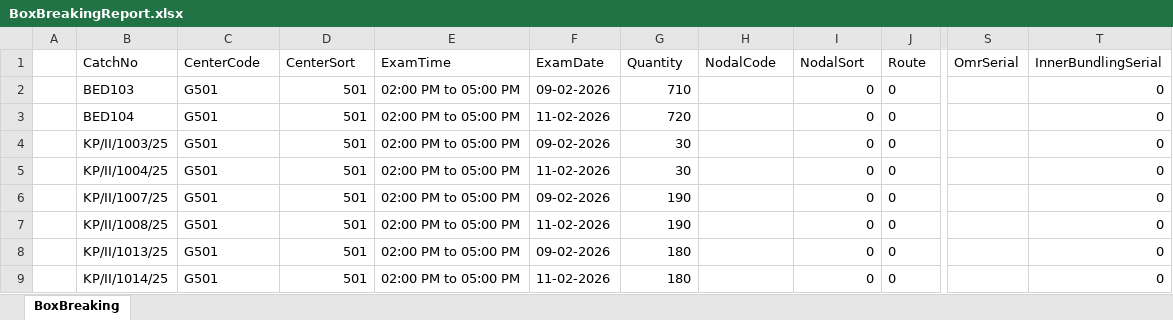
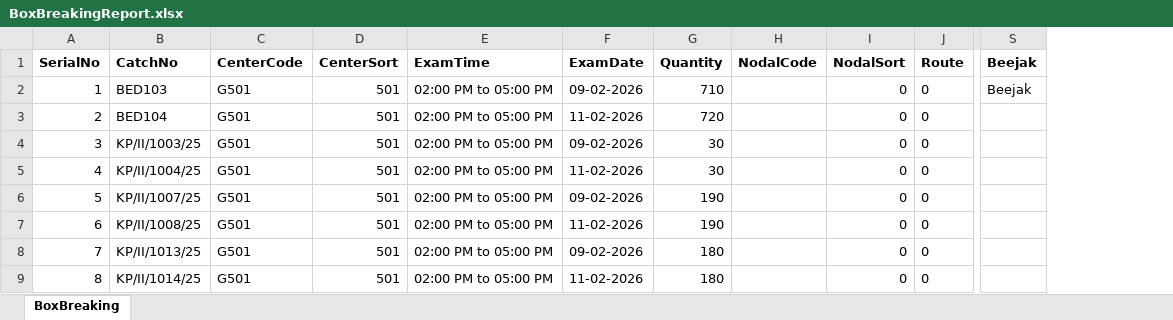
Before and after one commit to madhavitrip/ToolsAPI, an Excel workbook: wwwroot/92/BoxBreakingReport.xlsx, sheet BoxBreaking, drawn as a sheet; only a part is shown, gaps mark what is left out; values as stored, in another font and other column widths than the file's, no borders; removed rows and columns are numbered as before the commit, all else as after; the diff covers the shown part only; the diff names each change by its address in the sheet, - before the commit and + after, or states it on an @@ line.

```diff
--- a/wwwroot/92/BoxBreakingReport.xlsx (sheet BoxBreaking)
+++ b/wwwroot/92/BoxBreakingReport.xlsx (sheet BoxBreaking)
-column A, empty
+column A (SerialNo), rows 2-9: 1 | 2 | 3 | 4 | 5 | 6 | 7 | 8
-column S (OmrSerial), empty
-column T (InnerBundlingSerial), rows 2-9: all 0
+column S (Beejak), row 2: Beejak
-B1:J1 bold: off
+B1:J1 bold: on
```
Also changed, not shown: cell formats elsewhere in this sheet, wwwroot/127/BoxBreakingReport.xlsx, wwwroot/127/EnvelopeBreakingFromDB.xlsx, 18 other files.
